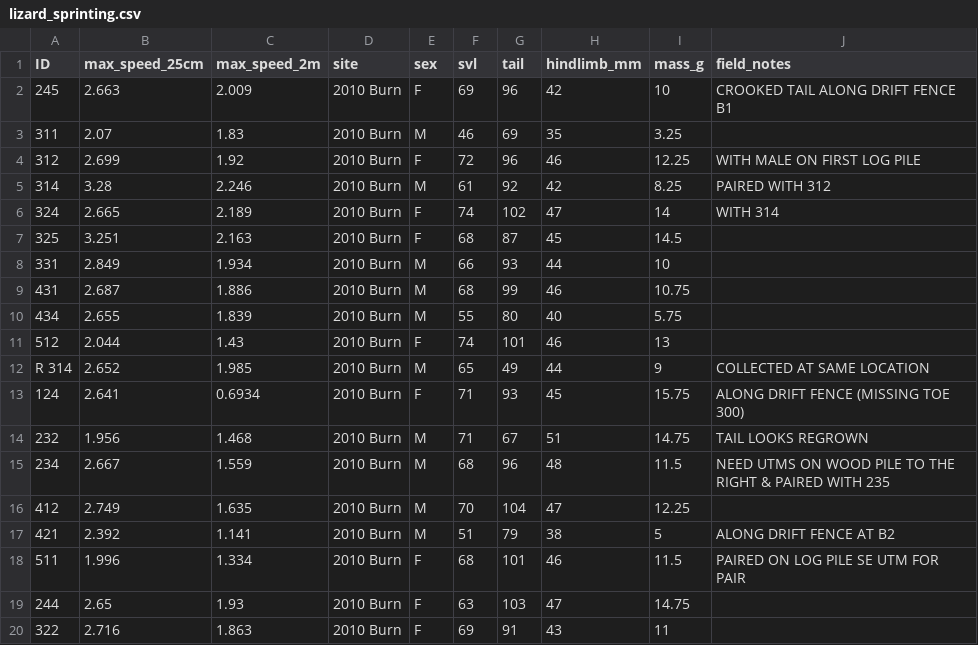
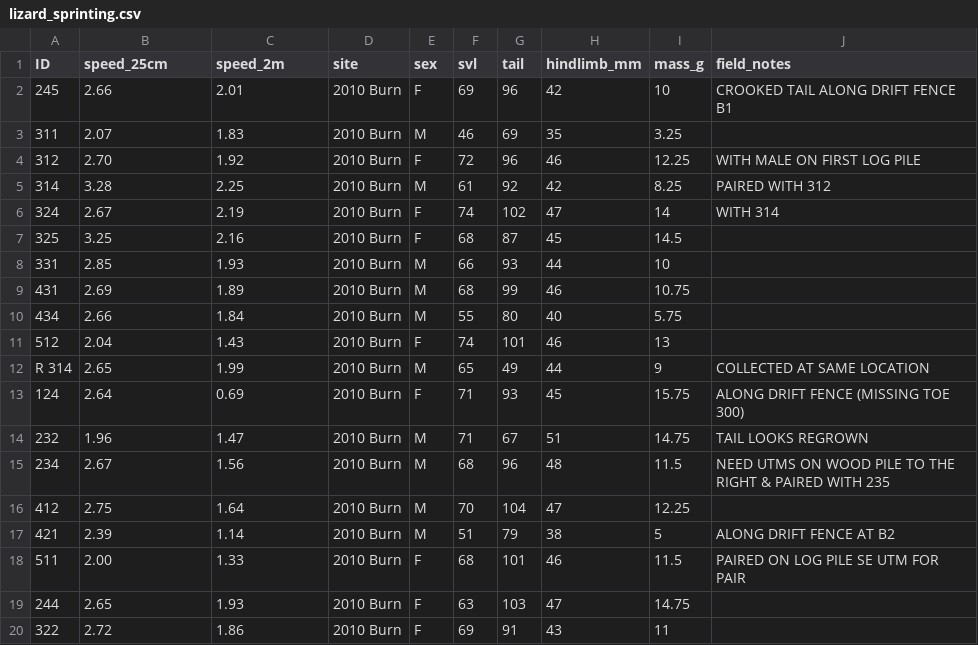
Before and after one commit to cmgienger/practice_for_final, a CSV file: lizard_sprinting.csv, drawn as a sheet; only a part is shown; the diff covers the shown part only.

```diff
--- a/lizard_sprinting.csv
+++ b/lizard_sprinting.csv
@@ -1,20 +1,20 @@
-ID,max_speed_25cm,max_speed_2m,site,sex,svl,tail,hindlimb_mm,mass_g,field_notes
-245,2.663,2.009,2010 Burn,F,69,96,42,10,CROOKED TAIL ALONG DRIFT FENCE B1
+ID,speed_25cm,speed_2m,site,sex,svl,tail,hindlimb_mm,mass_g,field_notes
+245,2.66,2.01,2010 Burn,F,69,96,42,10,CROOKED TAIL ALONG DRIFT FENCE B1
 311,2.07,1.83,2010 Burn,M,46,69,35,3.25,
-312,2.699,1.92,2010 Burn,F,72,96,46,12.25,WITH MALE ON FIRST LOG PILE
-314,3.28,2.246,2010 Burn,M,61,92,42,8.25,PAIRED WITH 312
-324,2.665,2.189,2010 Burn,F,74,102,47,14,WITH 314
-325,3.251,2.163,2010 Burn,F,68,87,45,14.5,
-331,2.849,1.934,2010 Burn,M,66,93,44,10,
-431,2.687,1.886,2010 Burn,M,68,99,46,10.75,
-434,2.655,1.839,2010 Burn,M,55,80,40,5.75,
-512,2.044,1.43,2010 Burn,F,74,101,46,13,
-R 314,2.652,1.985,2010 Burn,M,65,49,44,9,COLLECTED AT SAME LOCATION
-124,2.641,0.6934,2010 Burn,F,71,93,45,15.75,ALONG DRIFT FENCE (MISSING TOE 300)
-232,1.956,1.468,2010 Burn,M,71,67,51,14.75,TAIL LOOKS REGROWN
-234,2.667,1.559,2010 Burn,M,68,96,48,11.5,NEED UTMS ON WOOD PILE TO THE RIGHT & PAIRED WITH 235
-412,2.749,1.635,2010 Burn,M,70,104,47,12.25,
-421,2.392,1.141,2010 Burn,M,51,79,38,5,ALONG DRIFT FENCE AT B2
-511,1.996,1.334,2010 Burn,F,68,101,46,11.5,PAIRED ON LOG PILE SE UTM FOR PAIR
+312,2.70,1.92,2010 Burn,F,72,96,46,12.25,WITH MALE ON FIRST LOG PILE
+314,3.28,2.25,2010 Burn,M,61,92,42,8.25,PAIRED WITH 312
+324,2.67,2.19,2010 Burn,F,74,102,47,14,WITH 314
+325,3.25,2.16,2010 Burn,F,68,87,45,14.5,
+331,2.85,1.93,2010 Burn,M,66,93,44,10,
+431,2.69,1.89,2010 Burn,M,68,99,46,10.75,
+434,2.66,1.84,2010 Burn,M,55,80,40,5.75,
+512,2.04,1.43,2010 Burn,F,74,101,46,13,
+R 314,2.65,1.99,2010 Burn,M,65,49,44,9,COLLECTED AT SAME LOCATION
+124,2.64,0.69,2010 Burn,F,71,93,45,15.75,ALONG DRIFT FENCE (MISSING TOE 300)
+232,1.96,1.47,2010 Burn,M,71,67,51,14.75,TAIL LOOKS REGROWN
+234,2.67,1.56,2010 Burn,M,68,96,48,11.5,NEED UTMS ON WOOD PILE TO THE RIGHT & PAIRED WITH 235
+412,2.75,1.64,2010 Burn,M,70,104,47,12.25,
+421,2.39,1.14,2010 Burn,M,51,79,38,5,ALONG DRIFT FENCE AT B2
+511,2.00,1.33,2010 Burn,F,68,101,46,11.5,PAIRED ON LOG PILE SE UTM FOR PAIR
 244,2.65,1.93,2010 Burn,F,63,103,47,14.75,
-322,2.716,1.863,2010 Burn,F,69,91,43,11,
+322,2.72,1.86,2010 Burn,F,69,91,43,11,
```
Also changed, not shown: 110 edited cells elsewhere in this file, 2 other files.
